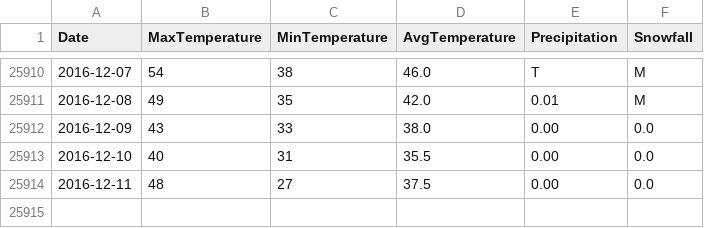
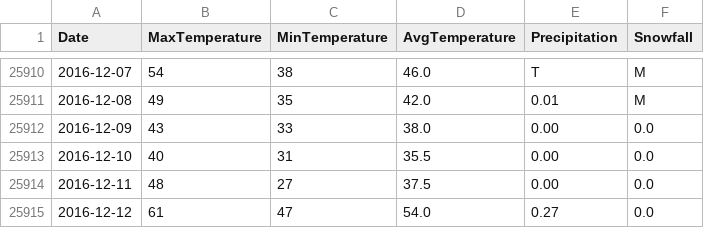
Before and after one commit to verumsolum/orf_weather, a CSV file: orfwx/data-raw/NorfolkIntlAp.csv, drawn as a sheet; only a part is shown, gaps mark what is left out.

Commit message:
Add Monday's observations

```diff
--- a/orfwx/data-raw/NorfolkIntlAp.csv
+++ b/orfwx/data-raw/NorfolkIntlAp.csv
@@ -25914 +25914,2 @@ Date, MaxTemperature, MinTemperature, AvgTemperature, Precipitation, Snowfall
 2016-12-11, 48, 27, 37.5, 0.00, 0.0
+2016-12-12, 61, 47, 54.0, 0.27, 0.0
```
